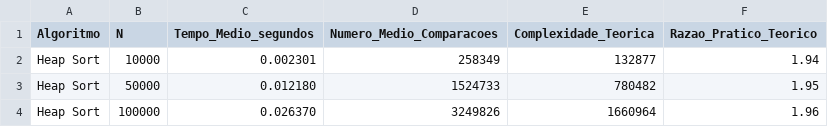
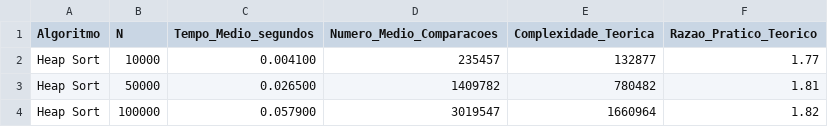
Before and after one commit to vitaoh/analise-busca-complexa, a CSV file: analise-heap-sort/resultados-heap-sort.csv, drawn as a sheet.

Commit message:
mudando heap_sort e ordenacao

```diff
--- a/analise-heap-sort/resultados-heap-sort.csv
+++ b/analise-heap-sort/resultados-heap-sort.csv
@@ -1,4 +1,4 @@
 Algoritmo,N,Tempo_Medio_segundos,Numero_Medio_Comparacoes,Complexidade_Teorica,Razao_Pratico_Teorico
-Heap Sort,10000,0.002301,258349,132877,1.94
-Heap Sort,50000,0.012180,1524733,780482,1.95
-Heap Sort,100000,0.026370,3249826,1660964,1.96
+Heap Sort,10000,0.004100,235457,132877,1.77
+Heap Sort,50000,0.026500,1409782,780482,1.81
+Heap Sort,100000,0.057900,3019547,1660964,1.82
```
Also changed, not shown: 9 other files.
